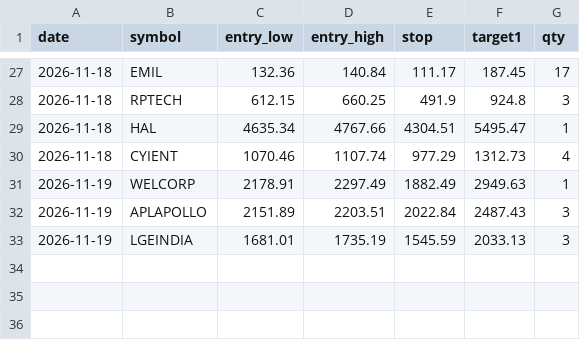
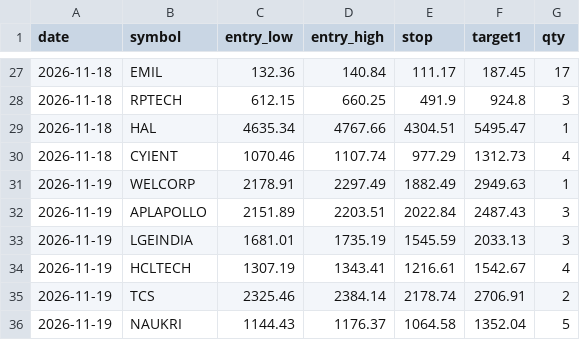
Before and after one commit to Vansh22215-cloud/shri-labh-jewellers, a CSV file: swing-system/journal/scan_signals.csv, drawn as a sheet; only a part is shown, gaps mark what is left out; the diff names each change by its address in the sheet, - before the commit and + after, or states it on an @@ line.

Commit message:
swing-system: scan 44467626895

```diff
--- a/swing-system/journal/scan_signals.csv
+++ b/swing-system/journal/scan_signals.csv
+row 34: 2026-11-19 | HCLTECH | 1307.19 | 1343.41 | 1216.61 | 1542.67 | 4
+row 35: 2026-11-19 | TCS | 2325.46 | 2384.14 | 2178.74 | 2706.91 | 2
+row 36: 2026-11-19 | NAUKRI | 1144.43 | 1176.37 | 1064.58 | 1352.04 | 5
```
